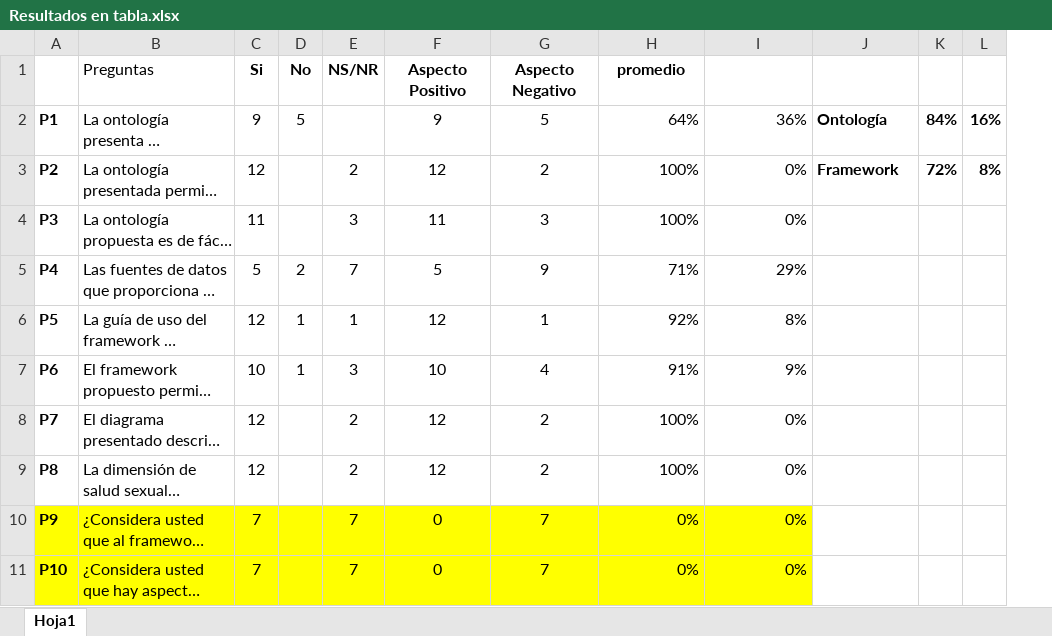
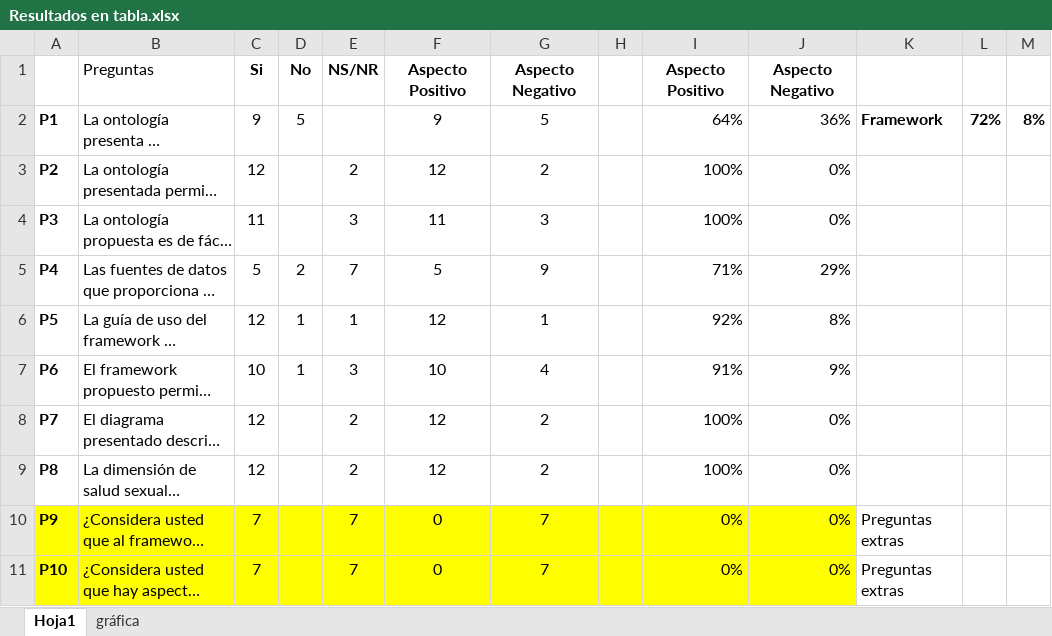
Before and after one commit to HelderCastrillon/FrameD-SIS, an Excel workbook: FocusGroup/Resultados en tabla.xlsx, sheet Hoja1, drawn as a sheet; long unchanged cells end in …; values as stored, in another font and other column widths than the file's, no borders; addresses are those after the commit; the diff names each change by its address in the sheet, - before the commit and + after, or states it on an @@ line.

Commit message:
Agregar Ontología y anexos
La ontología estaba en otro GitHub , se incluyó aquí.

```diff
--- a/FocusGroup/Resultados en tabla.xlsx (sheet Hoja1)
+++ b/FocusGroup/Resultados en tabla.xlsx (sheet Hoja1)
+sheet tab: gráfica
+column H, empty
-I1: promedio
+I1: Aspecto Positivo
-J1: (empty)
+J1: Aspecto Negativo
-K2: Ontología
+K2: Framework
-L2: 84%
+L2: 72%
-M2: 16%
+M2: 8%
-K3: Framework
+K3: (empty)
-L3: 72%
+L3: (empty)
-M3: 8%
+M3: (empty)
-K10:K11: (empty)
+K10:K11: Preguntas extras
```
Also changed, not shown: charts or pictures, 30 other files.
